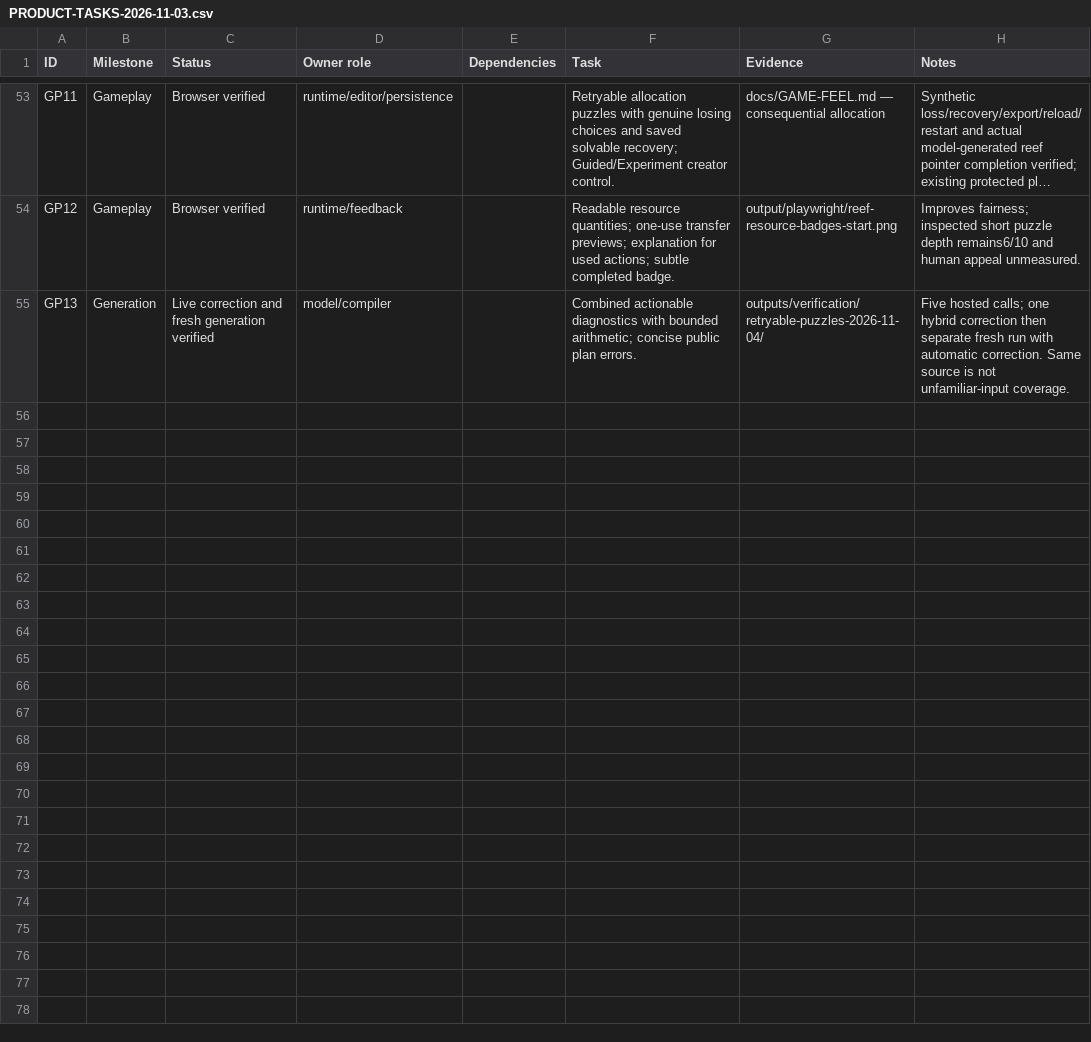
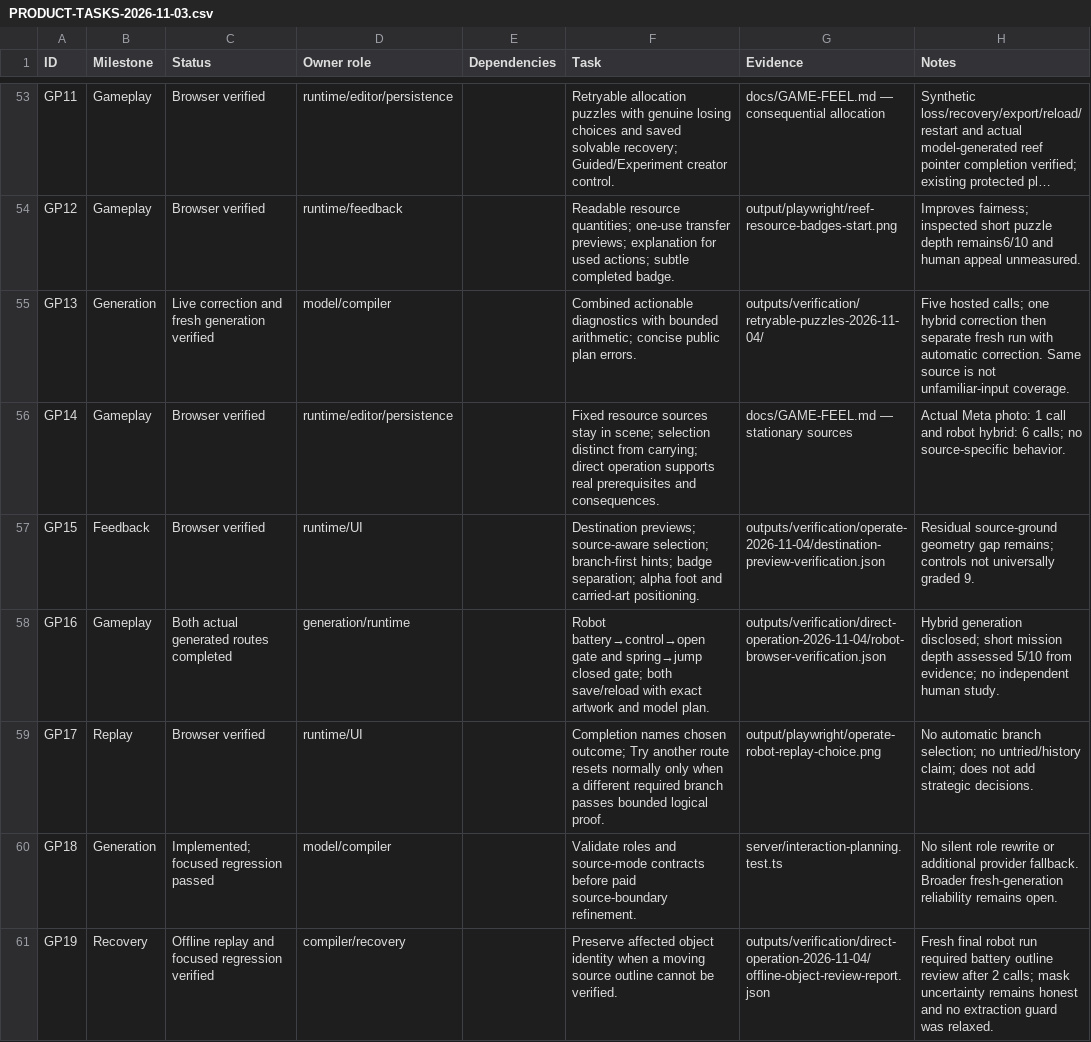
Before and after one commit to sreenathmmenon/doodlume, a CSV file: docs/PRODUCT-TASKS-2026-11-03.csv, drawn as a sheet; only a part is shown, gaps mark what is left out; long unchanged cells end in ….

Commit message:
Add source-aware controls and replayable gameplay routes

```diff
--- a/docs/PRODUCT-TASKS-2026-11-03.csv
+++ b/docs/PRODUCT-TASKS-2026-11-03.csv
@@ -55 +55,7 @@ GP12,Gameplay,Browser verified,runtime/feedback,,Readable resource quantities; o
 GP13,Generation,Live correction and fresh generation verified,model/compiler,,Combined actionable diagnostics with bounded arithmetic; concise public plan errors.,outputs/verification/retryable-puzzles-2026-11-04/,Five hosted calls; one hybrid correction then separate fresh run with automatic correction. Same source is not unfamiliar-input coverage.
+GP14,Gameplay,Browser verified,runtime/editor/persistence,,Fixed resource sources stay in scene; selection distinct from carrying; direct operation supports real prerequisites and consequences.,docs/GAME-FEEL.md — stationary sources,Actual Meta photo: 1 call and robot hybrid: 6 calls; no source-specific behavior.
+GP15,Feedback,Browser verified,runtime/UI,,Destination previews; source-aware selection; branch-first hints; badge separation; alpha foot and carried-art positioning.,outputs/verification/operate-2026-11-04/destination-preview-verification.json,Residual source-ground geometry gap remains; controls not universally graded 9.
+GP16,Gameplay,Both actual generated routes completed,generation/runtime,,Robot battery→control→open gate and spring→jump closed gate; both save/reload with exact artwork and model plan.,outputs/verification/direct-operation-2026-11-04/robot-browser-verification.json,Hybrid generation disclosed; short mission depth assessed 5/10 from evidence; no independent human study.
+GP17,Replay,Browser verified,runtime/UI,,Completion names chosen outcome; Try another route resets normally only when a different required branch passes bounded logical proof.,output/playwright/operate-robot-replay-choice.png,No automatic branch selection; no untried/history claim; does not add strategic decisions.
+GP18,Generation,Implemented; focused regression passed,model/compiler,,Validate roles and source-mode contracts before paid source-boundary refinement.,server/interaction-planning.test.ts,No silent role rewrite or additional provider fallback. Broader fresh-generation reliability remains open.
+GP19,Recovery,Offline replay and focused regression verified,compiler/recovery,,Preserve affected object identity when a moving source outline cannot be verified.,outputs/verification/direct-operation-2026-11-04/offline-object-review-report.json,Fresh final robot run required battery outline review after 2 calls; mask uncertainty remains honest and no extraction guard was relaxed.
```
Also changed, not shown: 34 other files.
